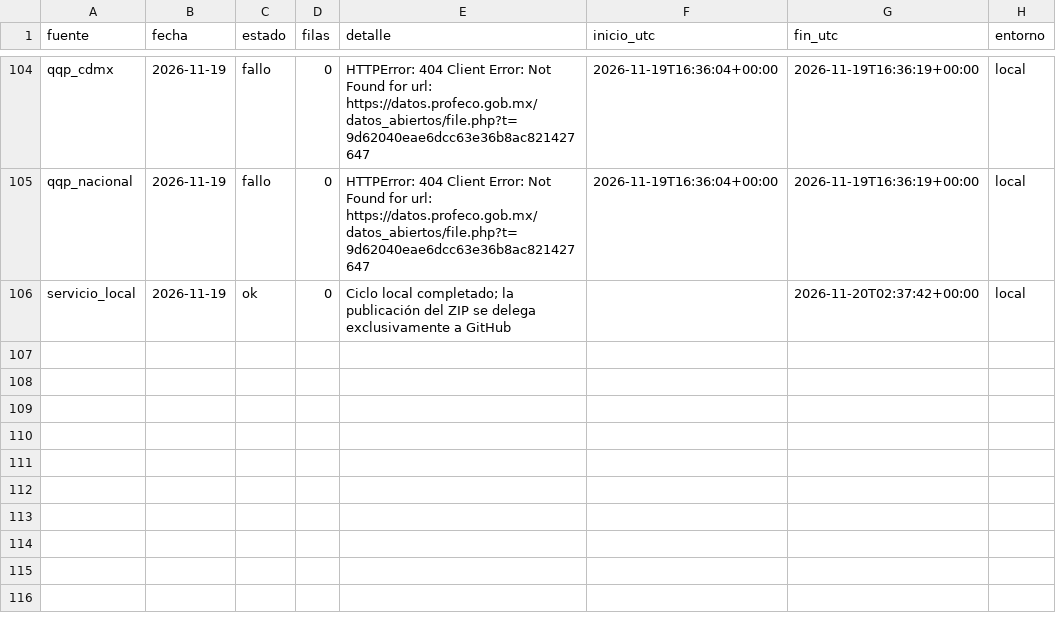
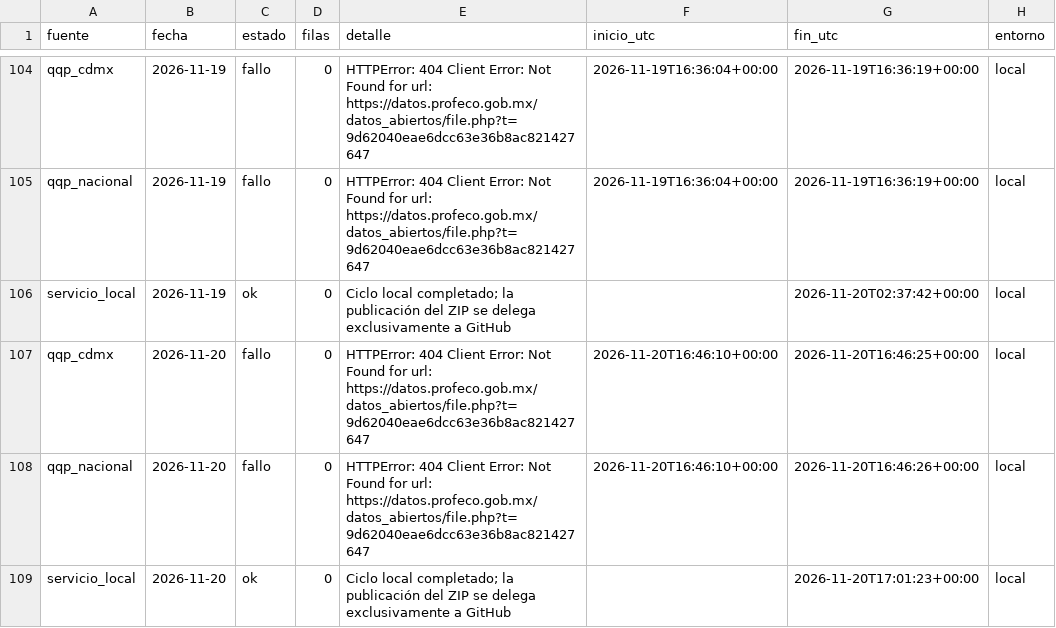
Before and after one commit to d1512pb/sconto-reale-o-falso, a CSV file: data/estado/local.csv, drawn as a sheet; only a part is shown, gaps mark what is left out.

Commit message:
datos: respaldo local aislado 2026-11-20

```diff
--- a/data/estado/local.csv
+++ b/data/estado/local.csv
@@ -106 +106,4 @@ qqp_nacional,2026-11-19,fallo,0,HTTPError: 404 Client Error: Not Found for url:
 servicio_local,2026-11-19,ok,0,Ciclo local completado; la publicación del ZIP se delega exclusivamente a GitHub,,2026-11-20T02:37:42+00:00,local
+qqp_cdmx,2026-11-20,fallo,0,HTTPError: 404 Client Error: Not Found for url: https://datos.profeco.gob.mx/datos_abiertos/file.php?t=9d62040eae6dcc63e36b8ac821427647,2026-11-20T16:46:10+00:00,2026-11-20T16:46:25+00:00,local
+qqp_nacional,2026-11-20,fallo,0,HTTPError: 404 Client Error: Not Found for url: https://datos.profeco.gob.mx/datos_abiertos/file.php?t=9d62040eae6dcc63e36b8ac821427647,2026-11-20T16:46:10+00:00,2026-11-20T16:46:26+00:00,local
+servicio_local,2026-11-20,ok,0,Ciclo local completado; la publicación del ZIP se delega exclusivamente a GitHub,,2026-11-20T17:01:23+00:00,local
```
Also changed, not shown: 1 other file.
